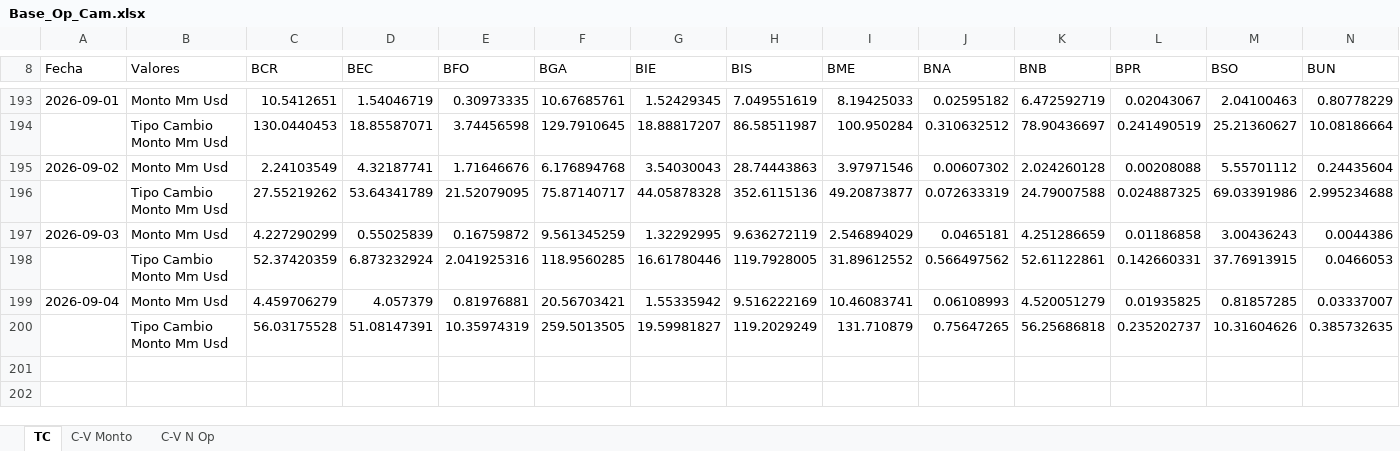
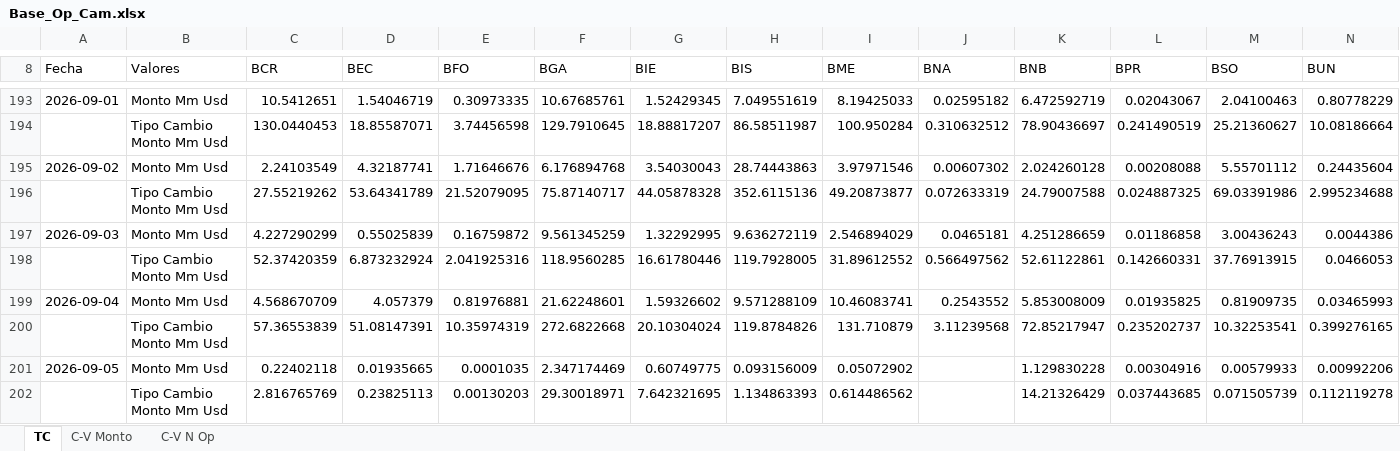
Before and after one commit to garni10/Mercado-Cambiario-y-Liquidez, an Excel workbook: data/Base_Op_Cam.xlsx, sheet TC, drawn as a sheet; only a part is shown, gaps mark what is left out; values as stored, in another font and other column widths than the file's, no borders; removed rows and columns are numbered as before the commit, all else as after; rows hold the shown columns only; the diff covers the shown part only; the diff names each change by its address in the sheet, - before the commit and + after, or states it on an @@ line.

```diff
--- a/data/Base_Op_Cam.xlsx (sheet TC)
+++ b/data/Base_Op_Cam.xlsx (sheet TC)
-row 199: 2026-09-04 | Monto Mm Usd | 4.459706279 | 4.057379 | 0.81976881 | 20.56703421 | 1.55335942 | 9.516222169 | 10.46083741 | 0.06108993 | 4.520051279 | 0.01935825 | 0.81857285 | 0.03337007
-row 200:  | Tipo Cambio Monto Mm Usd | 56.03175528 | 51.08147391 | 10.35974319 | 259.5013505 | 19.59981827 | 119.2029249 | 131.710879 | 0.75647265 | 56.25686818 | 0.235202737 | 10.31604626 | 0.385732635
+row 199: 2026-09-04 | Monto Mm Usd | 4.568670709 | 4.057379 | 0.81976881 | 21.62248601 | 1.59326602 | 9.571288109 | 10.46083741 | 0.2543552 | 5.853008009 | 0.01935825 | 0.81909735 | 0.03465993
+row 200:  | Tipo Cambio Monto Mm Usd | 57.36553839 | 51.08147391 | 10.35974319 | 272.6822668 | 20.10304024 | 119.8784826 | 131.710879 | 3.11239568 | 72.85217947 | 0.235202737 | 10.32253541 | 0.399276165
+row 201: 2026-09-05 | Monto Mm Usd | 0.22402118 | 0.01935665 | 0.0001035 | 2.347174469 | 0.60749775 | 0.093156009 | 0.05072902 |  | 1.129830228 | 0.00304916 | 0.00579933 | 0.00992206
+row 202:  | Tipo Cambio Monto Mm Usd | 2.816765769 | 0.23825113 | 0.00130203 | 29.30018971 | 7.642321695 | 1.134863393 | 0.614486562 |  | 14.21326429 | 0.037443685 | 0.071505739 | 0.112119278
```
Also changed, not shown: 6 added rows and 6 edited cells elsewhere in this sheet, sheet C-V N Op, sheet C-V Monto, 2 other files.
